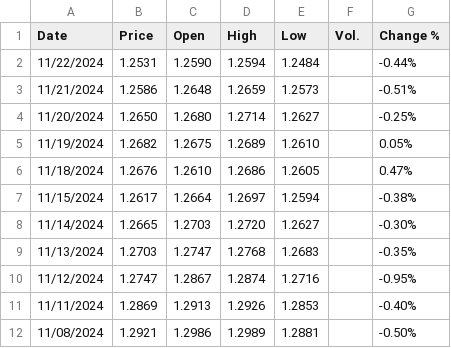
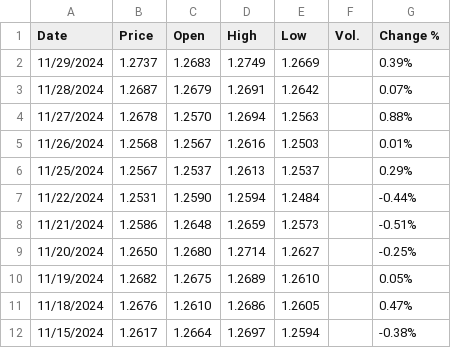
Before and after one commit to Akubue4U/PyProjects, a CSV file: MyBDAThesis/InvestingData/GBP_USD_Historical_Data.csv, drawn as a sheet; only a part is shown; the shorter side is filled out with more unchanged rows; the diff names each change by its address in the sheet, - before the commit and + after, or states it on an @@ line.

```diff
--- a/MyBDAThesis/InvestingData/GBP_USD_Historical_Data.csv
+++ b/MyBDAThesis/InvestingData/GBP_USD_Historical_Data.csv
+row 2: 11/29/2024 | 1.2737 | 1.2683 | 1.2749 | 1.2669 |  | 0.39%
+row 3: 11/28/2024 | 1.2687 | 1.2679 | 1.2691 | 1.2642 |  | 0.07%
+row 4: 11/27/2024 | 1.2678 | 1.2570 | 1.2694 | 1.2563 |  | 0.88%
+row 5: 11/26/2024 | 1.2568 | 1.2567 | 1.2616 | 1.2503 |  | 0.01%
+row 6: 11/25/2024 | 1.2567 | 1.2537 | 1.2613 | 1.2537 |  | 0.29%
```
Also changed, not shown: MyBDAThesis/InvestingData/EUR_USD_Historical_Data.csv, MyBDAThesis/InvestingData/USD_CAD_Historical_Data.csv, 2 other files.
